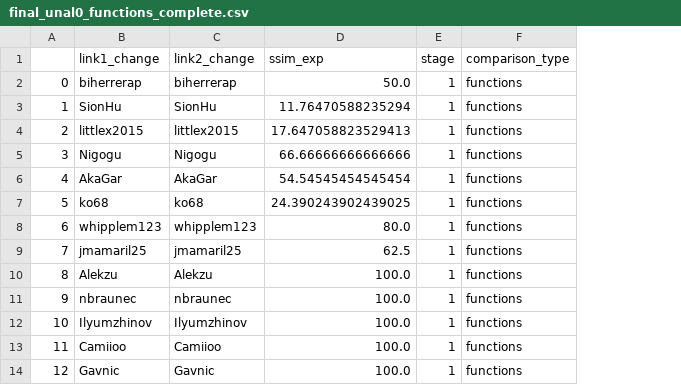
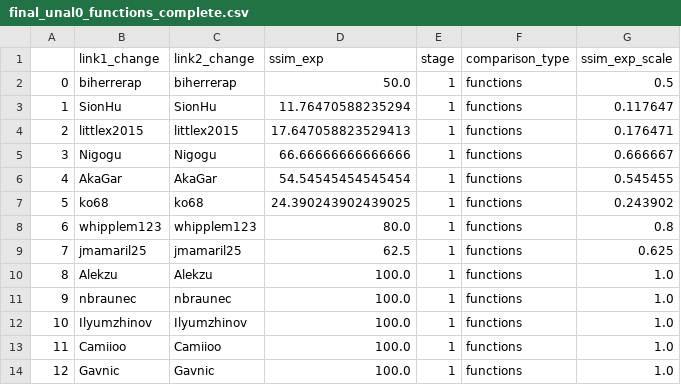
Before and after one commit to ironhacks/fall-2017-analysis, a CSV file: descriptive-analysis/final_unal0_functions_complete.csv, drawn as a sheet; only a part is shown; the diff names each change by its address in the sheet, - before the commit and + after, or states it on an @@ line.

```diff
--- a/descriptive-analysis/final_unal0_functions_complete.csv
+++ b/descriptive-analysis/final_unal0_functions_complete.csv
+column G (ssim_exp_scale), rows 2-14: 0.5 | 0.117647 | 0.176471 | 0.666667 | 0.545455 | 0.243902 | 0.8 | 0.625 | 1.0 | 1.0 | 1.0 | 1.0 | 1.0
```
Also changed, not shown: descriptive-analysis/df_color_exp_unal0.csv, 17 other files.
